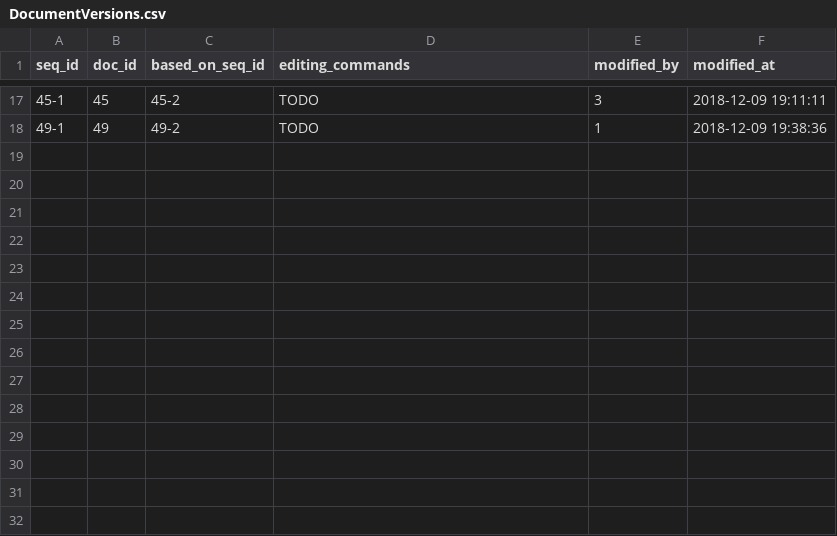
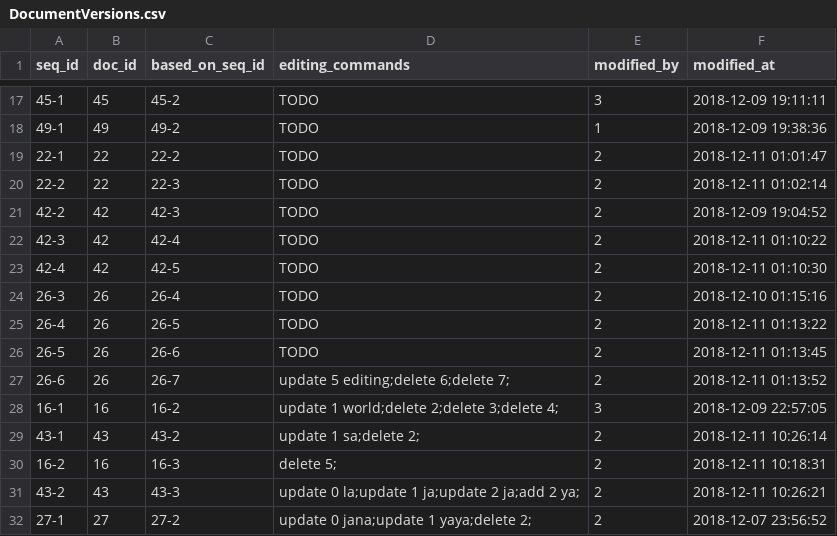
Before and after one commit to xzhu0706/DocumentSharingSystem, a CSV file: database/DocumentVersions.csv, drawn as a sheet; only a part is shown, gaps mark what is left out; the diff names each change by its address in the sheet, - before the commit and + after, or states it on an @@ line.

Commit message:
process complaints is done, added Shin's editing commands algorithm

```diff
--- a/database/DocumentVersions.csv
+++ b/database/DocumentVersions.csv
+row 19: 22-1 | 22 | 22-2 | TODO | 2 | 2018-12-11 01:01:47
+row 20: 22-2 | 22 | 22-3 | TODO | 2 | 2018-12-11 01:02:14
+row 21: 42-2 | 42 | 42-3 | TODO | 2 | 2018-12-09 19:04:52
+row 22: 42-3 | 42 | 42-4 | TODO | 2 | 2018-12-11 01:10:22
+row 23: 42-4 | 42 | 42-5 | TODO | 2 | 2018-12-11 01:10:30
+row 24: 26-3 | 26 | 26-4 | TODO | 2 | 2018-12-10 01:15:16
+row 25: 26-4 | 26 | 26-5 | TODO | 2 | 2018-12-11 01:13:22
+row 26: 26-5 | 26 | 26-6 | TODO | 2 | 2018-12-11 01:13:45
+row 27: 26-6 | 26 | 26-7 | update 5 editing;delete 6;delete 7; | 2 | 2018-12-11 01:13:52
+row 28: 16-1 | 16 | 16-2 | update 1 world;delete 2;delete 3;delete 4; | 3 | 2018-12-09 22:57:05
+row 29: 43-1 | 43 | 43-2 | update 1 sa;delete 2; | 2 | 2018-12-11 10:26:14
+row 30: 16-2 | 16 | 16-3 | delete 5; | 2 | 2018-12-11 10:18:31
+row 31: 43-2 | 43 | 43-3 | update 0 la;update 1 ja;update 2 ja;add 2 ya; | 2 | 2018-12-11 10:26:21
+row 32: 27-1 | 27 | 27-2 | update 0 jana;update 1 yaya;delete 2; | 2 | 2018-12-07 23:56:52
```
Also changed, not shown: database/Documents.csv, 13 other files.
